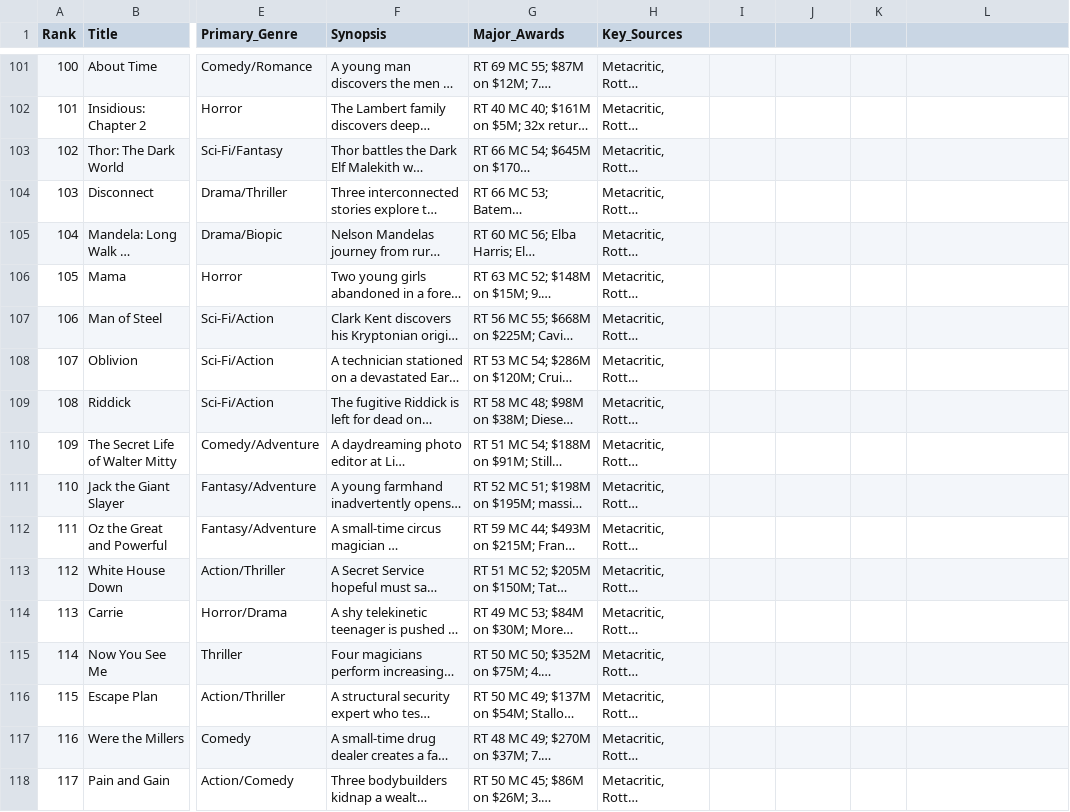
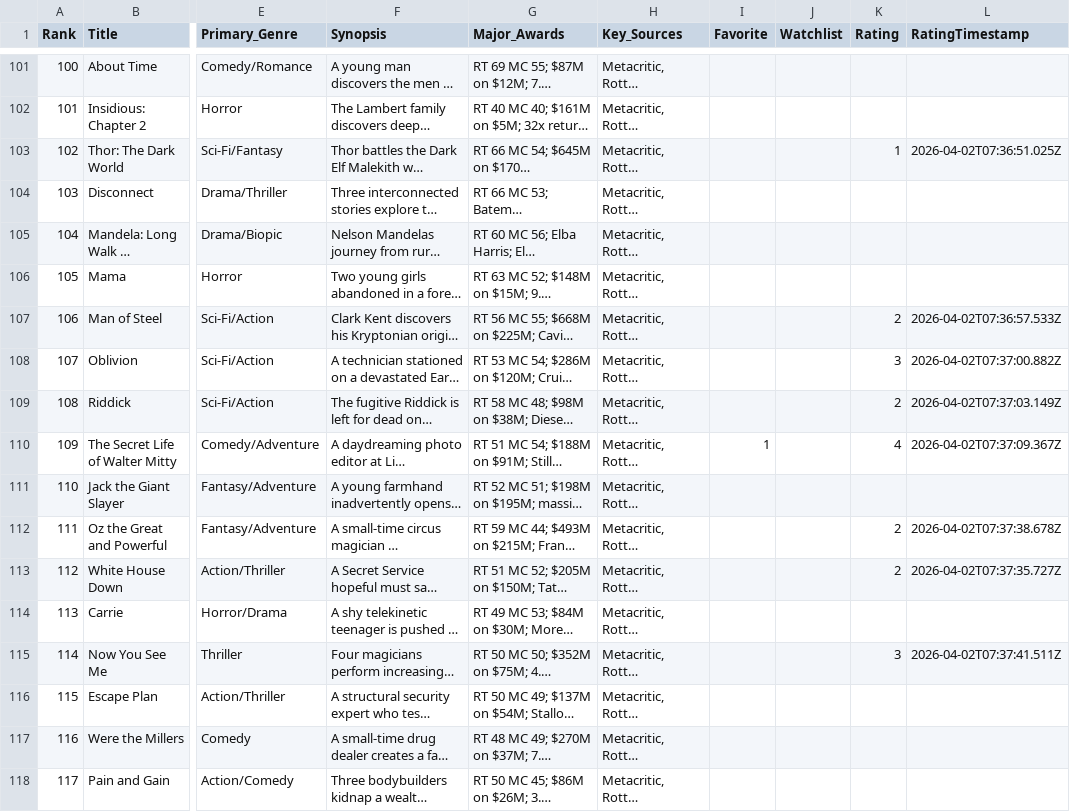
Before and after one commit to EwanWatson/cinevault, a CSV file: films_2013.csv, drawn as a sheet; only a part is shown, gaps mark what is left out; long unchanged cells end in …; the diff covers the shown part only; the diff names each change by its address in the sheet, - before the commit and + after, or states it on an @@ line.

```diff
--- a/films_2013.csv
+++ b/films_2013.csv
-I1: (empty)
+I1: Favorite
-J1: (empty)
+J1: Watchlist
-K1: (empty)
+K1: Rating
-L1: (empty)
+L1: RatingTimestamp
-K103 (Rating): (empty)
+K103 (Rating): 1
-L103 (RatingTimestamp): (empty)
+L103 (RatingTimestamp): 2026-04-02T07:36:51.025Z
-K107 (Rating): (empty)
+K107 (Rating): 2
-L107 (RatingTimestamp): (empty)
+L107 (RatingTimestamp): 2026-04-02T07:36:57.533Z
-K108 (Rating): (empty)
+K108 (Rating): 3
-L108 (RatingTimestamp): (empty)
+L108 (RatingTimestamp): 2026-04-02T07:37:00.882Z
-K109 (Rating): (empty)
+K109 (Rating): 2
-L109 (RatingTimestamp): (empty)
+L109 (RatingTimestamp): 2026-04-02T07:37:03.149Z
-I110 (Favorite): (empty)
+I110 (Favorite): 1
-K110 (Rating): (empty)
+K110 (Rating): 4
-L110 (RatingTimestamp): (empty)
+L110 (RatingTimestamp): 2026-04-02T07:37:09.367Z
-K112:K113 (Rating): (empty)
+K112:K113 (Rating): 2
-L112 (RatingTimestamp): (empty)
+L112 (RatingTimestamp): 2026-04-02T07:37:38.678Z
-L113 (RatingTimestamp): (empty)
+L113 (RatingTimestamp): 2026-04-02T07:37:35.727Z
-K115 (Rating): (empty)
+K115 (Rating): 3
-L115 (RatingTimestamp): (empty)
+L115 (RatingTimestamp): 2026-04-02T07:37:41.511Z
```
Also changed, not shown: 57 edited cells elsewhere in this file, films_1980s.csv, films_2011.csv, 36 other files.
